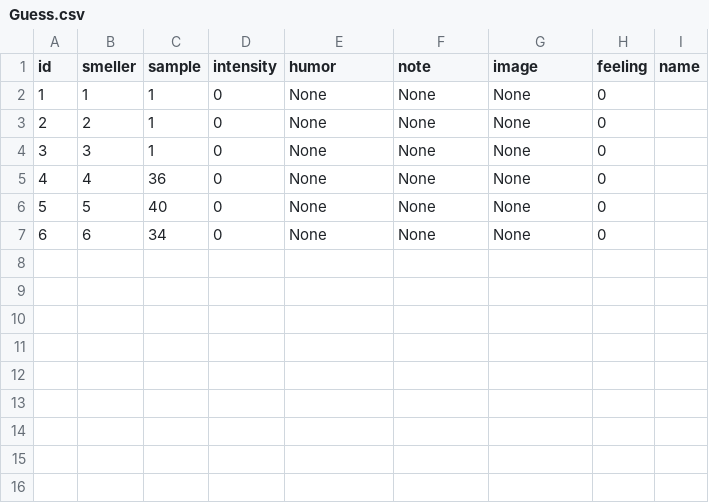
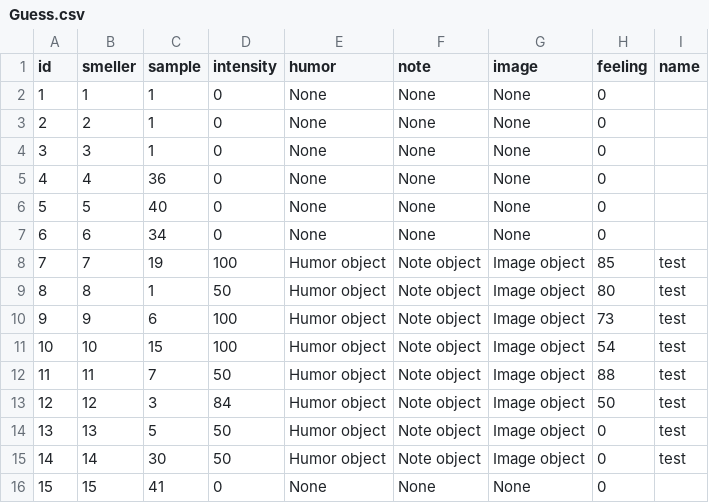
Before and after one commit to mu-Corp/SmellGame, a CSV file: Guess.csv, drawn as a sheet; the diff names each change by its address in the sheet, - before the commit and + after, or states it on an @@ line.

Commit message:
First full achievement of the app! You can play (correctly) a smeller. To fix : - Bugs risks 	 - Color problem 	 - !!! correct save on data base ???

```diff
--- a/Guess.csv
+++ b/Guess.csv
+row 8: 7 | 7 | 19 | 100 | Humor object | Note object | Image object | 85 | test
+row 9: 8 | 8 | 1 | 50 | Humor object | Note object | Image object | 80 | test
+row 10: 9 | 9 | 6 | 100 | Humor object | Note object | Image object | 73 | test
+row 11: 10 | 10 | 15 | 100 | Humor object | Note object | Image object | 54 | test
+row 12: 11 | 11 | 7 | 50 | Humor object | Note object | Image object | 88 | test
+row 13: 12 | 12 | 3 | 84 | Humor object | Note object | Image object | 50 | test
+row 14: 13 | 13 | 5 | 50 | Humor object | Note object | Image object | 0 | test
+row 15: 14 | 14 | 30 | 50 | Humor object | Note object | Image object | 0 | test
+row 16: 15 | 15 | 41 | 0 | None | None | None | 0
```
Also changed, not shown: Smeller.csv, 5 other files.
